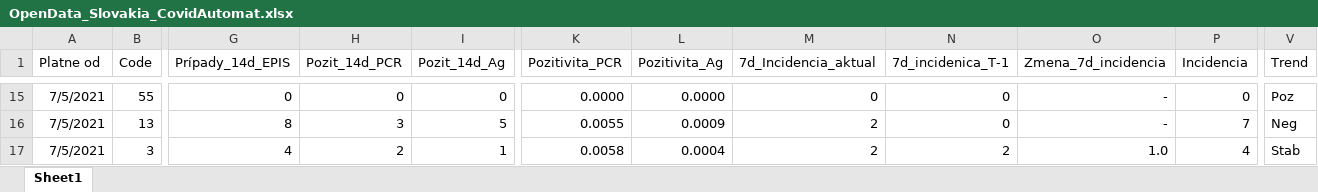
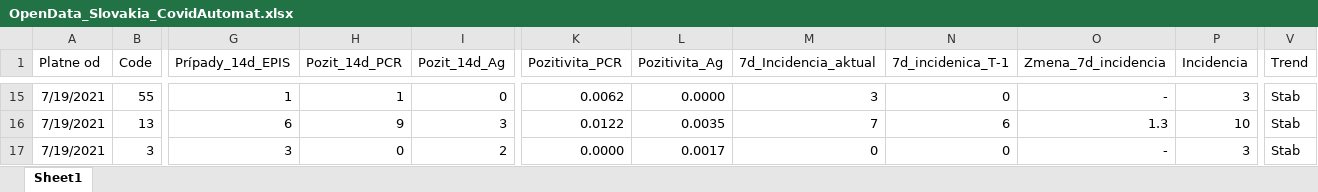
Before and after one commit to Institut-zdravotnych-analyz/covid19-data, an Excel workbook: OpenData_Slovakia_CovidAutomat.xlsx, sheet Sheet1, drawn as a sheet; only a part is shown, gaps mark what is left out; values as stored, in another font and other column widths than the file's, no borders; the diff covers the shown part only; the diff names each change by its address in the sheet, - before the commit and + after, or states it on an @@ line.

```diff
--- a/OpenData_Slovakia_CovidAutomat.xlsx (sheet Sheet1)
+++ b/OpenData_Slovakia_CovidAutomat.xlsx (sheet Sheet1)
-A15:A17 (Platne od): 7/5/2021
+A15:A17 (Platne od): 7/19/2021
-G15 (Prípady_14d_EPIS): 0
+G15 (Prípady_14d_EPIS): 1
-H15 (Pozit_14d_PCR): 0
+H15 (Pozit_14d_PCR): 1
-K15 (Pozitivita_PCR): 0.0000
+K15 (Pozitivita_PCR): 0.0062
-M15 (7d_Incidencia_aktual): 0
+M15 (7d_Incidencia_aktual): 3
-P15 (Incidencia): 0
+P15 (Incidencia): 3
-V15 (Trend): Poz
+V15 (Trend): Stab
-G16 (Prípady_14d_EPIS): 8
+G16 (Prípady_14d_EPIS): 6
-H16 (Pozit_14d_PCR): 3
+H16 (Pozit_14d_PCR): 9
-I16 (Pozit_14d_Ag): 5
+I16 (Pozit_14d_Ag): 3
-K16 (Pozitivita_PCR): 0.0055
+K16 (Pozitivita_PCR): 0.0122
-L16 (Pozitivita_Ag): 0.0009
+L16 (Pozitivita_Ag): 0.0035
-M16 (7d_Incidencia_aktual): 2
+M16 (7d_Incidencia_aktual): 7
-N16 (7d_incidenica_T-1): 0
+N16 (7d_incidenica_T-1): 6
-O16 (Zmena_7d_incidencia): -
+O16 (Zmena_7d_incidencia): 1.3
-P16 (Incidencia): 7
+P16 (Incidencia): 10
-V16 (Trend): Neg
+V16 (Trend): Stab
-G17 (Prípady_14d_EPIS): 4
+G17 (Prípady_14d_EPIS): 3
-H17 (Pozit_14d_PCR): 2
+H17 (Pozit_14d_PCR): 0
-I17 (Pozit_14d_Ag): 1
+I17 (Pozit_14d_Ag): 2
-K17 (Pozitivita_PCR): 0.0058
+K17 (Pozitivita_PCR): 0.0000
-L17 (Pozitivita_Ag): 0.0004
+L17 (Pozitivita_Ag): 0.0017
-M17 (7d_Incidencia_aktual): 2
+M17 (7d_Incidencia_aktual): 0
-N17 (7d_incidenica_T-1): 2
+N17 (7d_incidenica_T-1): 0
-O17 (Zmena_7d_incidencia): 1.0
+O17 (Zmena_7d_incidencia): -
-P17 (Incidencia): 4
+P17 (Incidencia): 3
```
Also changed, not shown: 781 edited cells elsewhere in this sheet, 1 other file.
